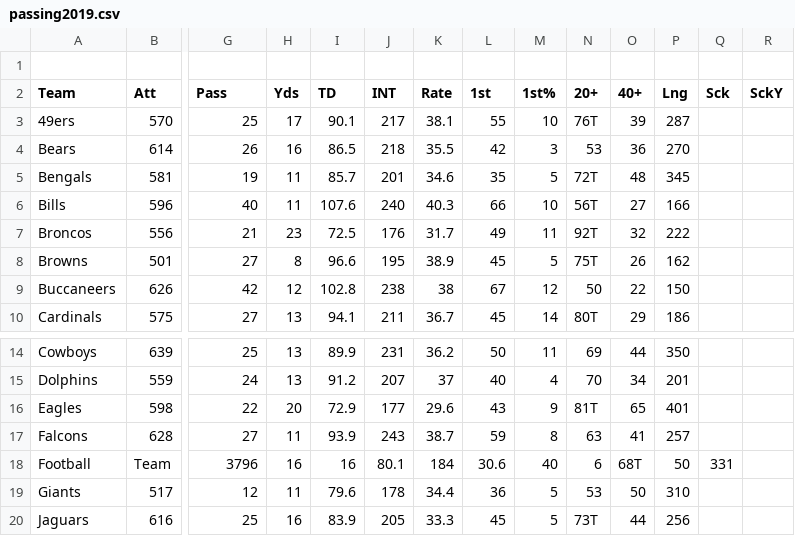
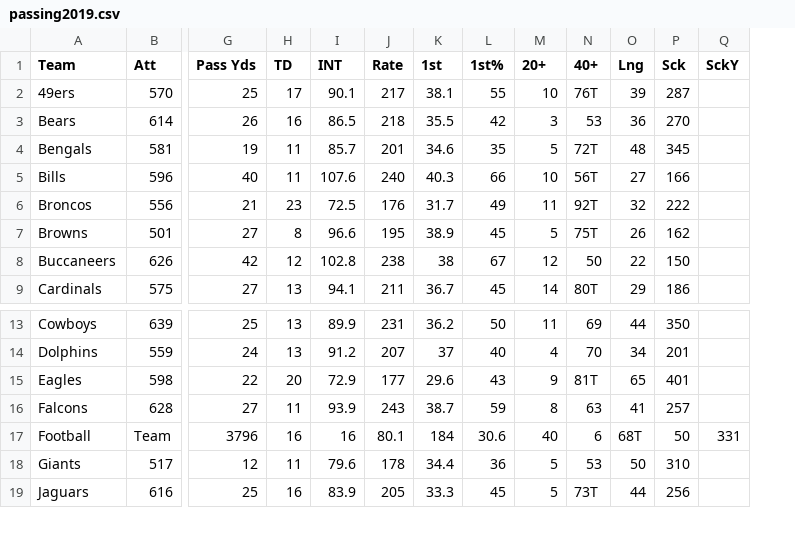
Before and after one commit to connormcintosh/ds_runningback_project, a CSV file: data/raw/offensive stats/passing2019.csv, drawn as a sheet; only a part is shown, gaps mark what is left out; removed rows and columns are numbered as before the commit, all else as after; rows hold the shown columns only; the diff names each change by its address in the sheet, - before the commit and + after, or states it on an @@ line.

Commit message:
fix column name

```diff
--- a/data/raw/offensive stats/passing2019.csv
+++ b/data/raw/offensive stats/passing2019.csv
-column Q (Sck), row 18: 331
-row 1: (empty)
-G1: Pass
+G1: Pass Yds
-H1: Yds
+H1: TD
-I1: TD
+I1: INT
-J1: INT
+J1: Rate
-K1: Rate
+K1: 1st
-L1: 1st
+L1: 1st%
-M1: 1st%
+M1: 20+
-N1: 20+
+N1: 40+
-O1: 40+
+O1: Lng
-P1: Lng
+P1: Sck
-Q17 (SckY): (empty)
+Q17 (SckY): 331
```
Also changed, not shown: data/raw/offensive stats/passing1998.csv, data/raw/offensive stats/passing1999.csv, 19 other files.
